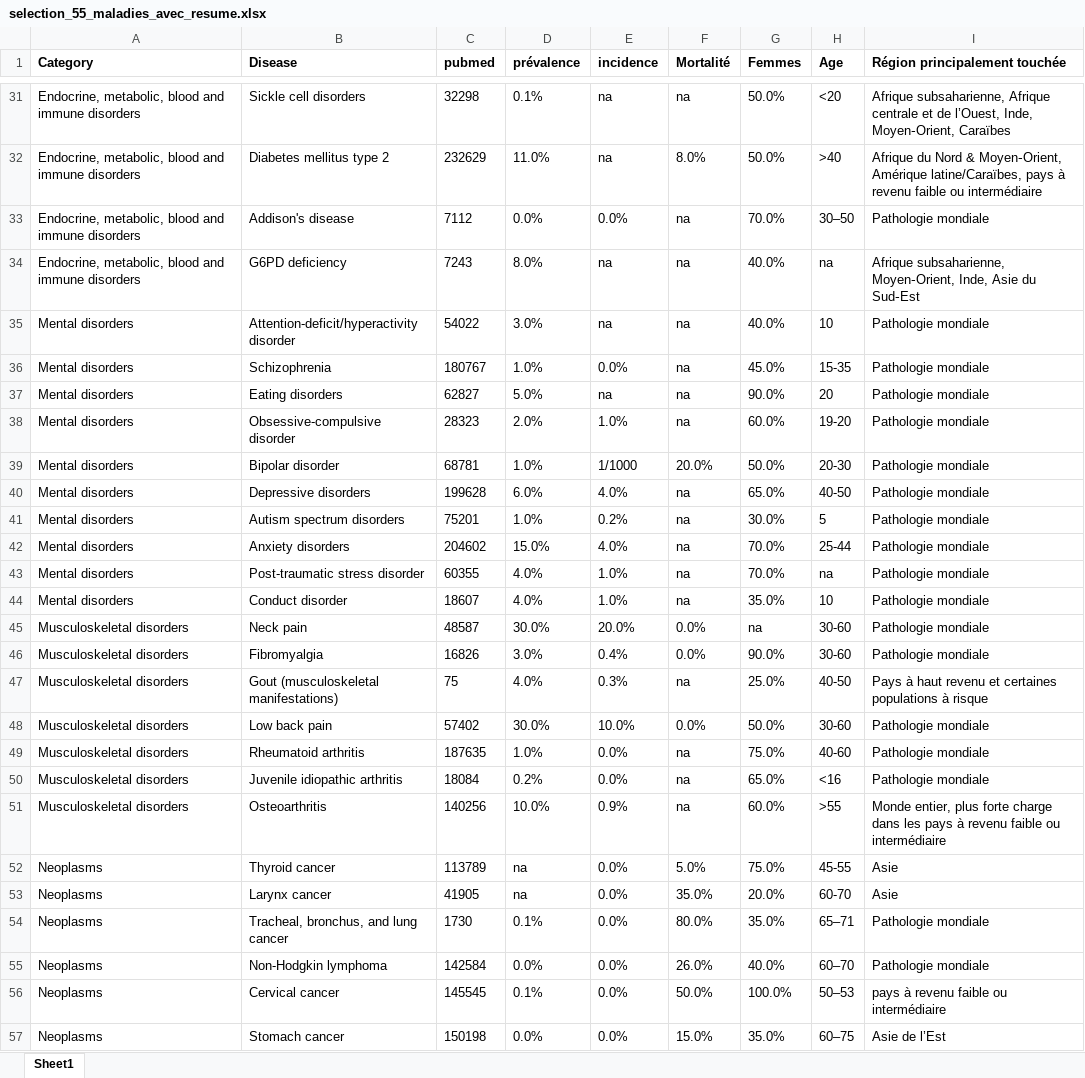
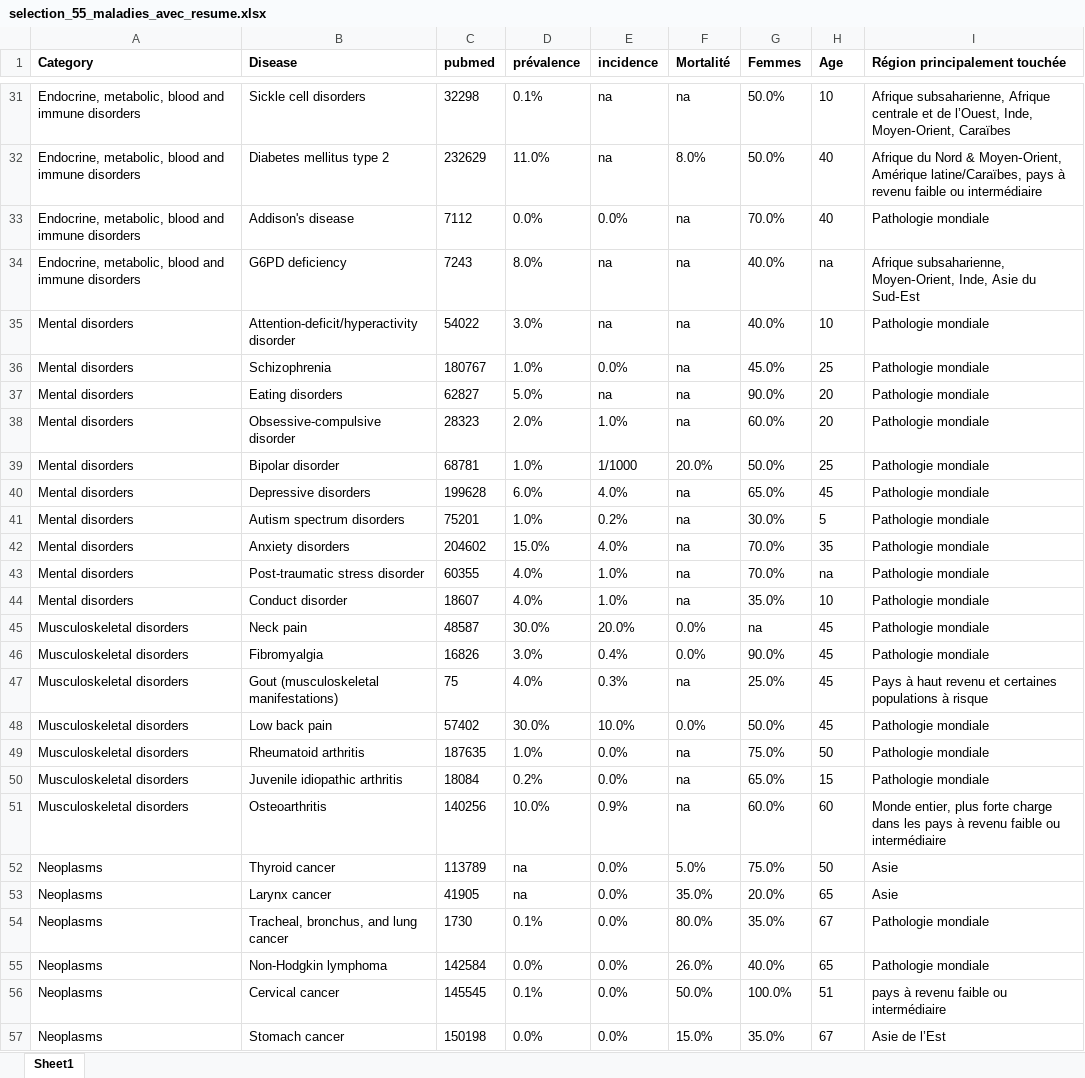
Before and after one commit to Megane-b/DESU26, an Excel workbook: selection_55_maladies_avec_resume.xlsx, sheet Sheet1, drawn as a sheet; only a part is shown, gaps mark what is left out; values as stored, in another font and other column widths than the file's, no borders; the diff covers the shown part only; the diff names each change by its address in the sheet, - before the commit and + after, or states it on an @@ line.

```diff
--- a/selection_55_maladies_avec_resume.xlsx (sheet Sheet1)
+++ b/selection_55_maladies_avec_resume.xlsx (sheet Sheet1)
-H31 (Age): <20
+H31 (Age): 10
-H32 (Age): >40
+H32 (Age): 40
-H33 (Age): 30–50
+H33 (Age): 40
-H36 (Age): 15-35
+H36 (Age): 25
-H38 (Age): 19-20
+H38 (Age): 20
-H39 (Age): 20-30
+H39 (Age): 25
-H40 (Age): 40-50
+H40 (Age): 45
-H42 (Age): 25-44
+H42 (Age): 35
-H45:H46 (Age): 30-60
+H45:H46 (Age): 45
-H47 (Age): 40-50
+H47 (Age): 45
-H48 (Age): 30-60
+H48 (Age): 45
-H49 (Age): 40-60
+H49 (Age): 50
-H50 (Age): <16
+H50 (Age): 15
-H51 (Age): >55
+H51 (Age): 60
-H52 (Age): 45-55
+H52 (Age): 50
-H53 (Age): 60-70
+H53 (Age): 65
-H54 (Age): 65–71
+H54 (Age): 67
-H55 (Age): 60–70
+H55 (Age): 65
-H56 (Age): 50–53
+H56 (Age): 51
-H57 (Age): 60–75
+H57 (Age): 67
```
Also changed, not shown: 61 edited cells elsewhere in this sheet, 3 other files.
